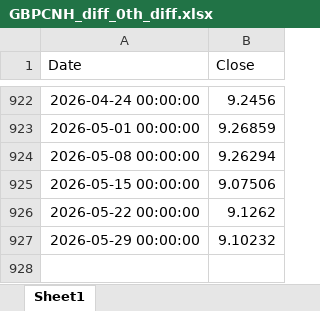
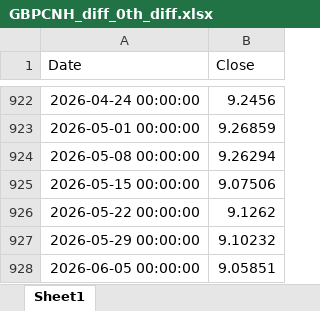
Before and after one commit to aspttwwly/fx-metals-forecast-board, an Excel workbook: public/data/files/GBPCNH_diff_0th_diff.xlsx, sheet Sheet1, drawn as a sheet; only a part is shown, gaps mark what is left out; values as stored, in another font and other column widths than the file's, no borders; the diff names each change by its address in the sheet, - before the commit and + after, or states it on an @@ line.

Commit message:
Update forecast data 2026-06-06_09-10-56

```diff
--- a/public/data/files/GBPCNH_diff_0th_diff.xlsx (sheet Sheet1)
+++ b/public/data/files/GBPCNH_diff_0th_diff.xlsx (sheet Sheet1)
+row 928: 2026-06-05 00:00:00 | 9.05851
```
Also changed, not shown: public/data/files/AUDCNH_diff_0th_diff.xlsx, public/data/files/AUDUSD_diff_0th_diff.xlsx, 28 other files.
